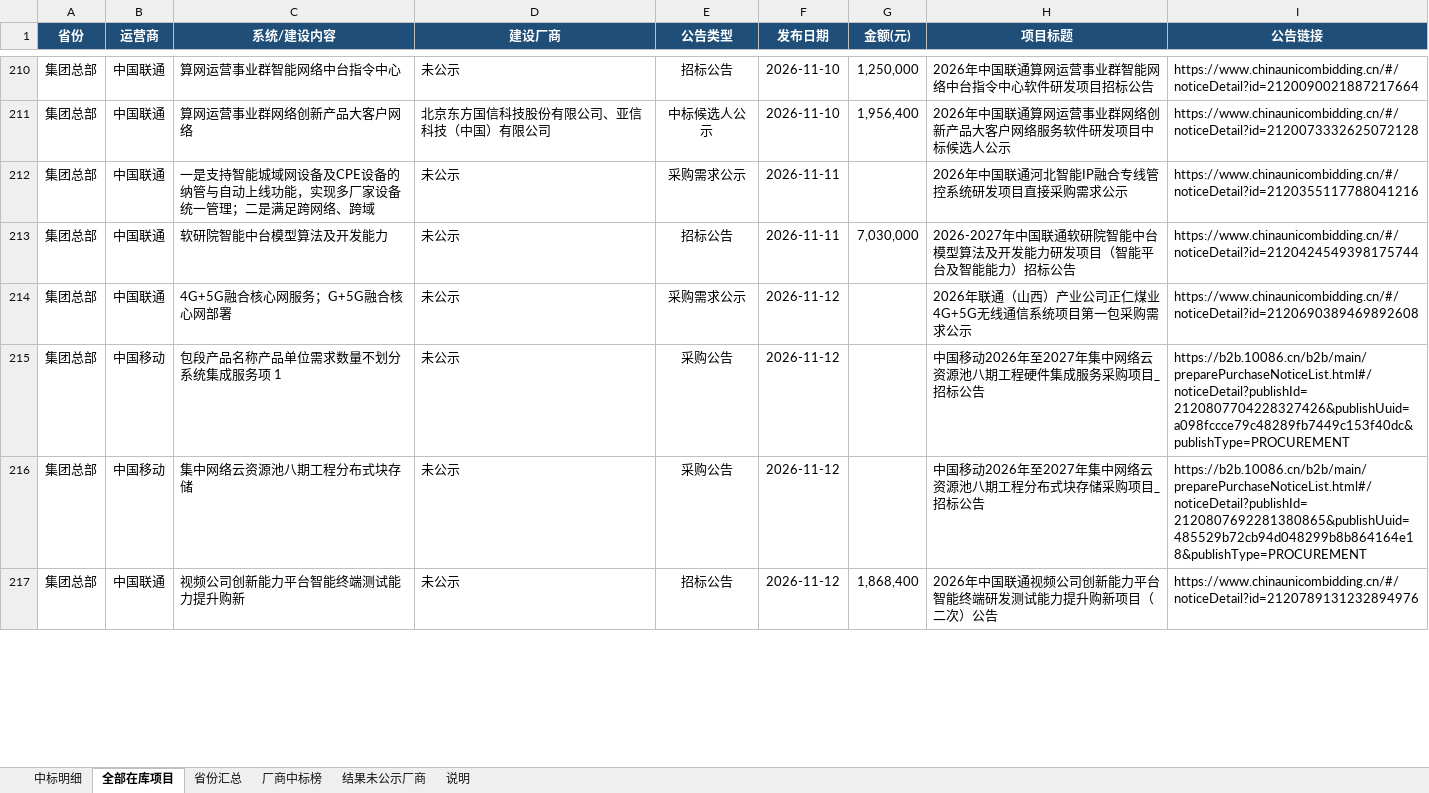
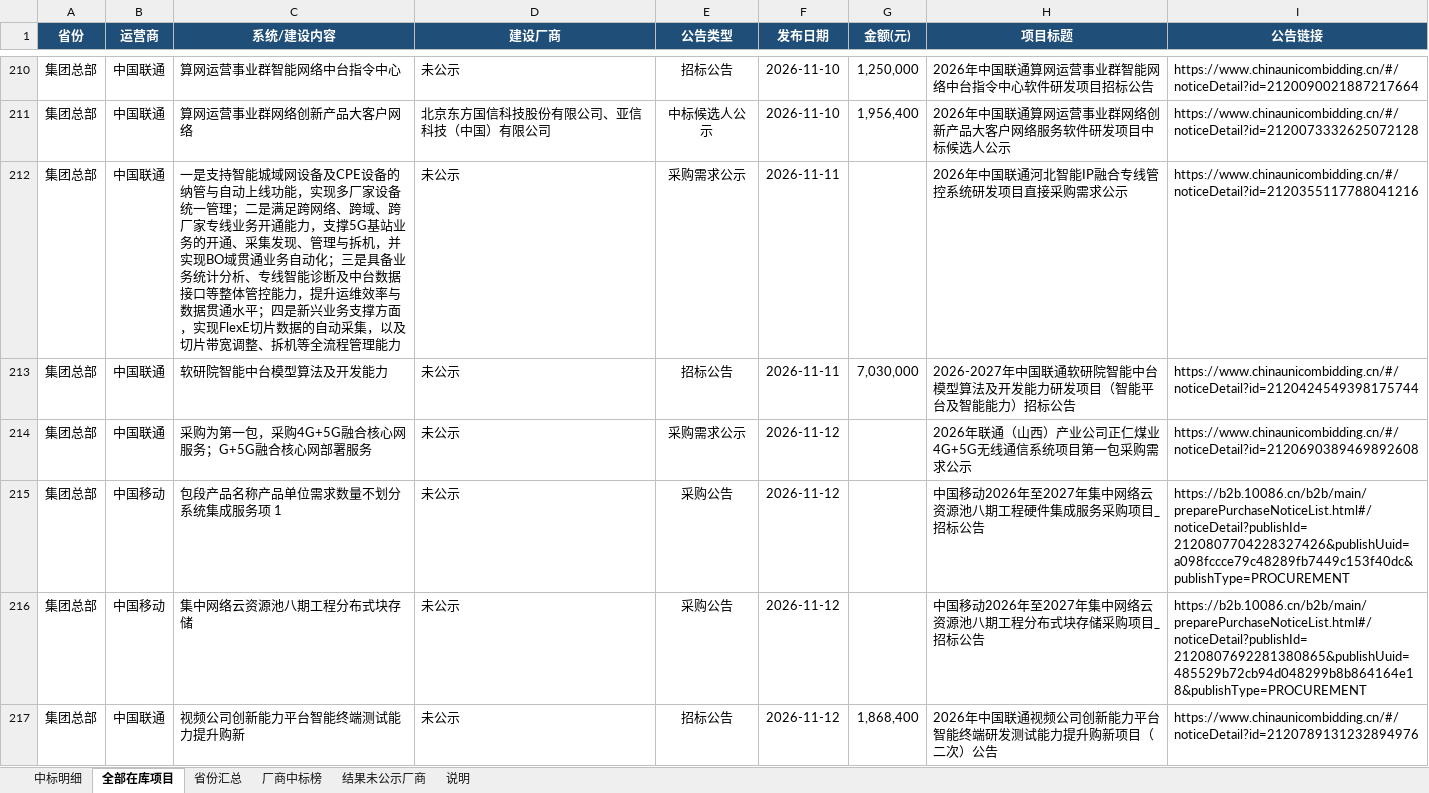
Before and after one commit to Duyanya/bid-radar, an Excel workbook: 各省系统与建设厂商.xlsx, sheet 全部在库项目, drawn as a sheet; only a part is shown, gaps mark what is left out; values as stored, in another font and other column widths than the file's, no borders; the diff covers the shown part only; the diff names each change by its address in the sheet, - before the commit and + after, or states it on an @@ line.

```diff
--- a/各省系统与建设厂商.xlsx (sheet 全部在库项目)
+++ b/各省系统与建设厂商.xlsx (sheet 全部在库项目)
-C212 (系统/建设内容): …络、跨域
+C212 (系统/建设内容): …络、跨域、跨厂家专线业务开通能力，支撑5G基站业务的开通、采集发现、管理与拆机，并实现BO域贯通业务自动化；三是具备业务统计分析、专线智能诊断及中台数据接口等整体管控能力，提升运维效率与数据贯通水平；四是新兴业务支撑方面，实现FlexE切片数据的自动采集，以及切片带宽调整、拆机等全流程管理能力
-C214 (系统/建设内容): 4G+5G融合核心网服务；G+5G融合核心网部署
+C214 (系统/建设内容): 采购为第一包，采购4G+5G融合核心网服务；G+5G融合核心网部署服务
```
Also changed, not shown: 27 edited cells elsewhere in this sheet, sheet 厂商中标榜, sheet 省份汇总, sheet 中标明细, sheet 说明, 3 other files.
